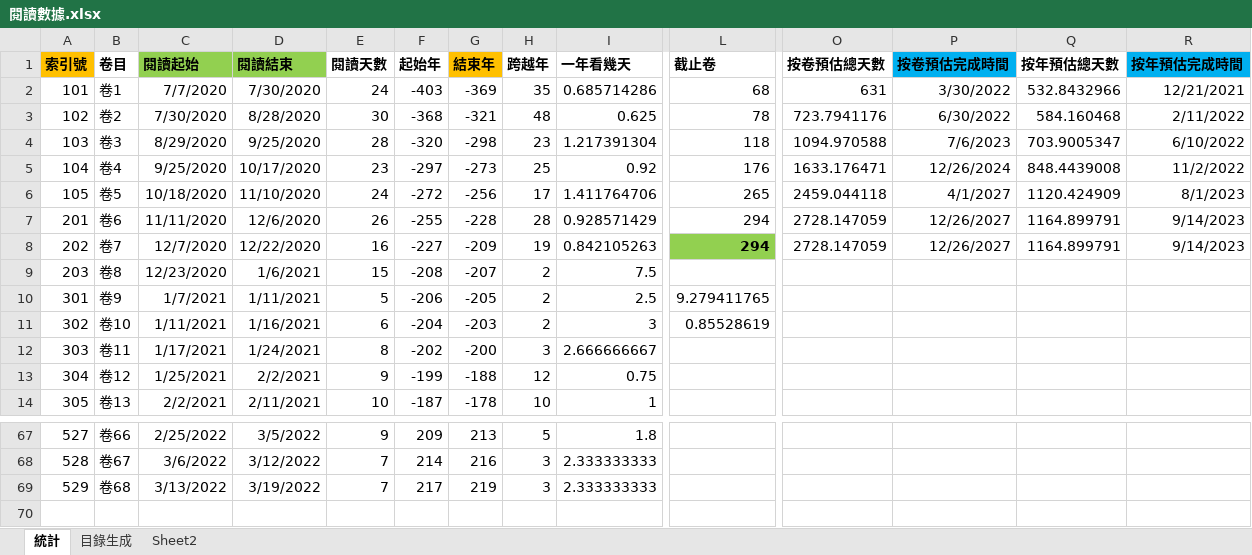
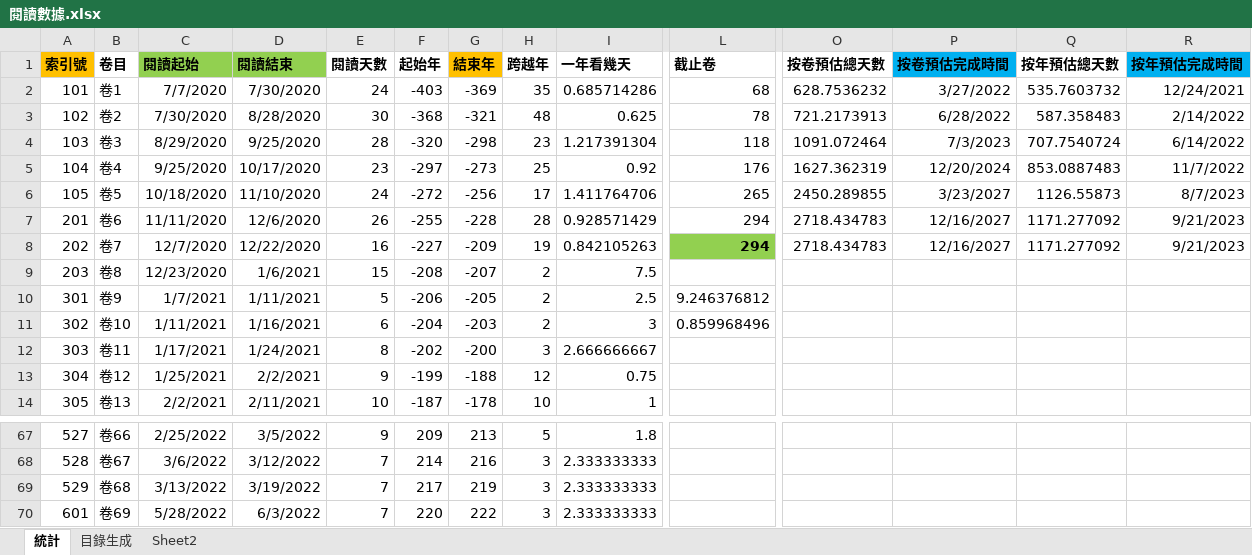
Before and after one commit to gintian/zizhitongjian, an Excel workbook: 5_筆記/閱讀數據.xlsx, sheet 統計, drawn as a sheet; only a part is shown, gaps mark what is left out; values as stored, in another font and other column widths than the file's, no borders; charts and pictures not drawn; rows hold the shown columns only; the diff names each change by its address in the sheet, - before the commit and + after, or states it on an @@ line.

```diff
--- a/5_筆記/閱讀數據.xlsx (sheet 統計)
+++ b/5_筆記/閱讀數據.xlsx (sheet 統計)
-O2 (按卷預估總天數): 631
+O2 (按卷預估總天數): 628.7536232
-P2 (按卷預估完成時間): 3/30/2022
+P2 (按卷預估完成時間): 3/27/2022
-Q2 (按年預估總天數): 532.8432966
+Q2 (按年預估總天數): 535.7603732
-R2 (按年預估完成時間): 12/21/2021
+R2 (按年預估完成時間): 12/24/2021
-O3 (按卷預估總天數): 723.7941176
+O3 (按卷預估總天數): 721.2173913
-P3 (按卷預估完成時間): 6/30/2022
+P3 (按卷預估完成時間): 6/28/2022
-Q3 (按年預估總天數): 584.160468
+Q3 (按年預估總天數): 587.358483
-R3 (按年預估完成時間): 2/11/2022
+R3 (按年預估完成時間): 2/14/2022
-O4 (按卷預估總天數): 1094.970588
+O4 (按卷預估總天數): 1091.072464
-P4 (按卷預估完成時間): 7/6/2023
+P4 (按卷預估完成時間): 7/3/2023
-Q4 (按年預估總天數): 703.9005347
+Q4 (按年預估總天數): 707.7540724
-R4 (按年預估完成時間): 6/10/2022
+R4 (按年預估完成時間): 6/14/2022
-O5 (按卷預估總天數): 1633.176471
+O5 (按卷預估總天數): 1627.362319
-P5 (按卷預估完成時間): 12/26/2024
+P5 (按卷預估完成時間): 12/20/2024
-Q5 (按年預估總天數): 848.4439008
+Q5 (按年預估總天數): 853.0887483
-R5 (按年預估完成時間): 11/2/2022
+R5 (按年預估完成時間): 11/7/2022
-O6 (按卷預估總天數): 2459.044118
+O6 (按卷預估總天數): 2450.289855
-P6 (按卷預估完成時間): 4/1/2027
+P6 (按卷預估完成時間): 3/23/2027
-Q6 (按年預估總天數): 1120.424909
+Q6 (按年預估總天數): 1126.55873
-R6 (按年預估完成時間): 8/1/2023
+R6 (按年預估完成時間): 8/7/2023
-O7:O8 (按卷預估總天數): 2728.147059
+O7:O8 (按卷預估總天數): 2718.434783
-P7:P8 (按卷預估完成時間): 12/26/2027
+P7:P8 (按卷預估完成時間): 12/16/2027
-Q7:Q8 (按年預估總天數): 1164.899791
+Q7:Q8 (按年預估總天數): 1171.277092
-R7:R8 (按年預估完成時間): 9/14/2023
+R7:R8 (按年預估完成時間): 9/21/2023
-L10 (截止卷): 9.279411765
+L10 (截止卷): 9.246376812
-L11 (截止卷): 0.85528619
+L11 (截止卷): 0.859968496
+row 70: 601 | 卷69 | 5/28/2022 | 6/3/2022 | 7 | 220 | 222 | 3 | 2.333333333
```
Also changed, not shown: sheet 目錄生成, charts or pictures, 9 other files.
